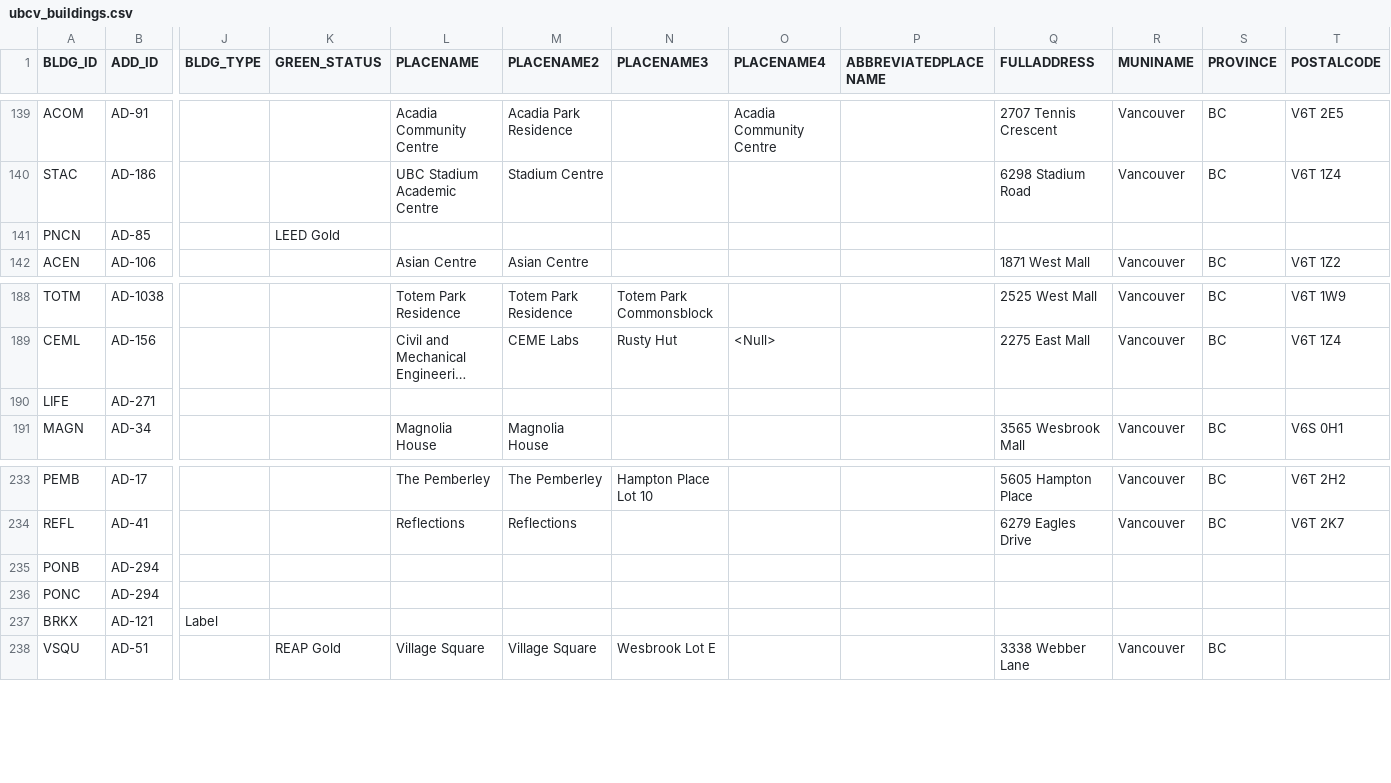
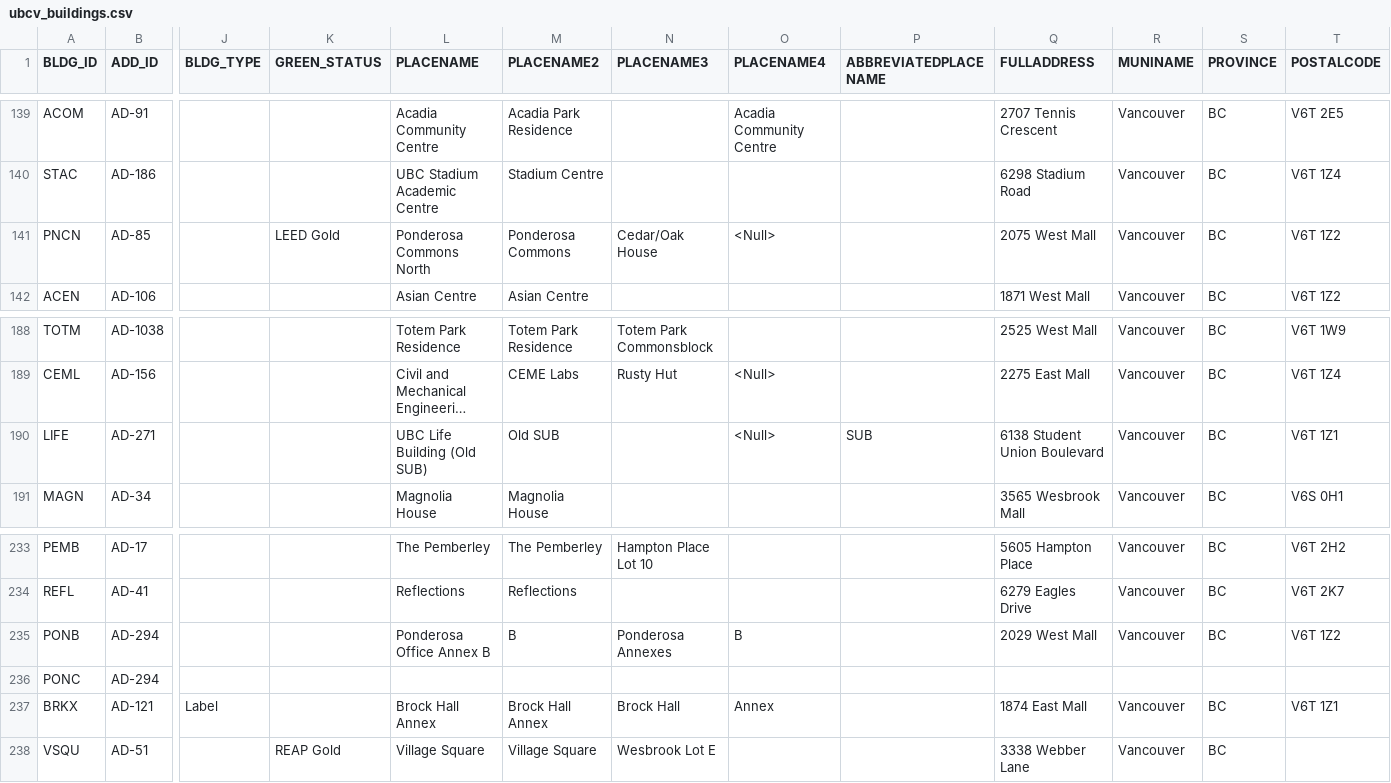
Before and after one commit to UBCGeodata/ubcv-buildings, a CSV file: csv/ubcv_buildings.csv, drawn as a sheet; only a part is shown, gaps mark what is left out; long unchanged cells end in …; the diff covers the shown part only; the diff names each change by its address in the sheet, - before the commit and + after, or states it on an @@ line.

```diff
--- a/csv/ubcv_buildings.csv
+++ b/csv/ubcv_buildings.csv
-L141 (PLACENAME): (empty)
+L141 (PLACENAME): Ponderosa Commons North
-M141 (PLACENAME2): (empty)
+M141 (PLACENAME2): Ponderosa Commons
-N141 (PLACENAME3): (empty)
+N141 (PLACENAME3): Cedar/Oak House
-O141 (PLACENAME4): (empty)
+O141 (PLACENAME4): <Null>
-Q141 (FULLADDRESS): (empty)
+Q141 (FULLADDRESS): 2075 West Mall
-R141 (MUNINAME): (empty)
+R141 (MUNINAME): Vancouver
-S141 (PROVINCE): (empty)
+S141 (PROVINCE): BC
-T141 (POSTALCODE): (empty)
+T141 (POSTALCODE): V6T 1Z2
-L190 (PLACENAME): (empty)
+L190 (PLACENAME): UBC Life Building (Old SUB)
-M190 (PLACENAME2): (empty)
+M190 (PLACENAME2): Old SUB
-O190 (PLACENAME4): (empty)
+O190 (PLACENAME4): <Null>
-P190 (ABBREVIATEDPLACENAME): (empty)
+P190 (ABBREVIATEDPLACENAME): SUB
-Q190 (FULLADDRESS): (empty)
+Q190 (FULLADDRESS): 6138 Student Union Boulevard
-R190 (MUNINAME): (empty)
+R190 (MUNINAME): Vancouver
-S190 (PROVINCE): (empty)
+S190 (PROVINCE): BC
-T190 (POSTALCODE): (empty)
+T190 (POSTALCODE): V6T 1Z1
-L235 (PLACENAME): (empty)
+L235 (PLACENAME): Ponderosa Office Annex B
-M235 (PLACENAME2): (empty)
+M235 (PLACENAME2): B
-N235 (PLACENAME3): (empty)
+N235 (PLACENAME3): Ponderosa Annexes
-O235 (PLACENAME4): (empty)
+O235 (PLACENAME4): B
-Q235 (FULLADDRESS): (empty)
+Q235 (FULLADDRESS): 2029 West Mall
-R235 (MUNINAME): (empty)
+R235 (MUNINAME): Vancouver
-S235 (PROVINCE): (empty)
+S235 (PROVINCE): BC
-T235 (POSTALCODE): (empty)
+T235 (POSTALCODE): V6T 1Z2
-L237 (PLACENAME): (empty)
+L237 (PLACENAME): Brock Hall Annex
-M237 (PLACENAME2): (empty)
+M237 (PLACENAME2): Brock Hall Annex
-N237 (PLACENAME3): (empty)
+N237 (PLACENAME3): Brock Hall
-O237 (PLACENAME4): (empty)
+O237 (PLACENAME4): Annex
-Q237 (FULLADDRESS): (empty)
+Q237 (FULLADDRESS): 1874 East Mall
-R237 (MUNINAME): (empty)
+R237 (MUNINAME): Vancouver
-S237 (PROVINCE): (empty)
+S237 (PROVINCE): BC
-T237 (POSTALCODE): (empty)
+T237 (POSTALCODE): V6T 1Z1
```
Also changed, not shown: 65 edited cells elsewhere in this file, csv/ubcv_building_records.csv, csv/ubcv_subbuildings.csv, 6 other files.
